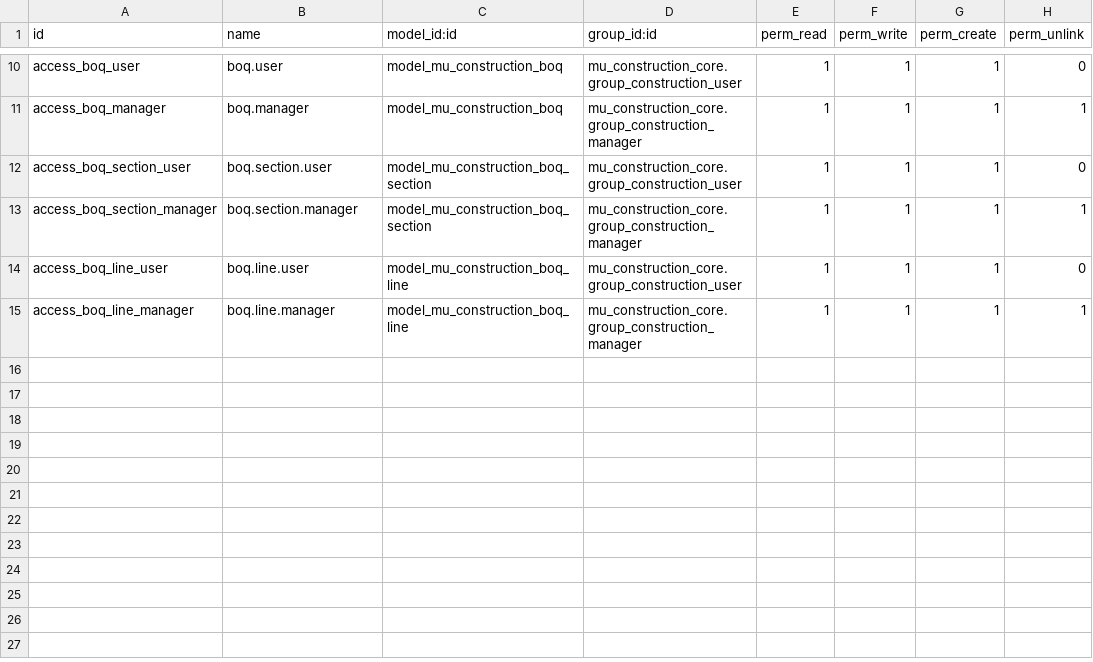
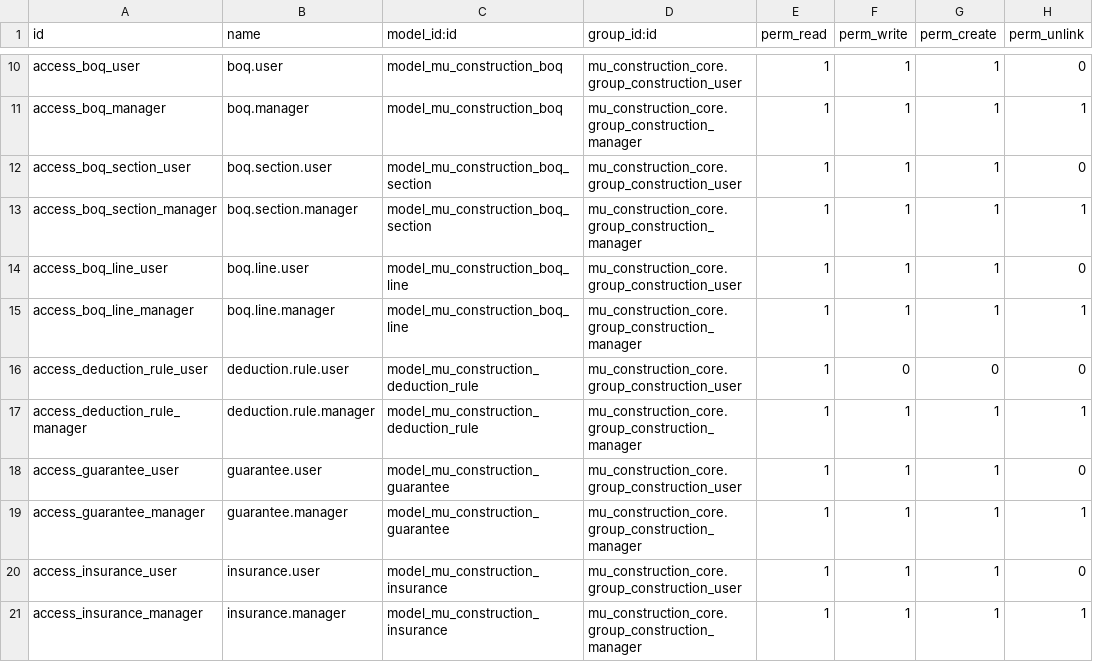
Before and after one commit to ahmedmohamed-mu/Constructions_General, a CSV file: mu_construction_contract_boq/security/ir.model.access.csv, drawn as a sheet; only a part is shown, gaps mark what is left out.

Commit message:
Add access rights for deduction rules, guarantees and insurance
Construction users may record and follow up guarantees and policies but only Construction Managers may change the deduction rules that drive certificate arithmetic, keeping rule authorship separate from day-to-day data entry.

```diff
--- a/mu_construction_contract_boq/security/ir.model.access.csv
+++ b/mu_construction_contract_boq/security/ir.model.access.csv
@@ -15 +15,7 @@ access_boq_line_user,boq.line.user,model_mu_construction_boq_line,mu_constructio
 access_boq_line_manager,boq.line.manager,model_mu_construction_boq_line,mu_construction_core.group_construction_manager,1,1,1,1
+access_deduction_rule_user,deduction.rule.user,model_mu_construction_deduction_rule,mu_construction_core.group_construction_user,1,0,0,0
+access_deduction_rule_manager,deduction.rule.manager,model_mu_construction_deduction_rule,mu_construction_core.group_construction_manager,1,1,1,1
+access_guarantee_user,guarantee.user,model_mu_construction_guarantee,mu_construction_core.group_construction_user,1,1,1,0
+access_guarantee_manager,guarantee.manager,model_mu_construction_guarantee,mu_construction_core.group_construction_manager,1,1,1,1
+access_insurance_user,insurance.user,model_mu_construction_insurance,mu_construction_core.group_construction_user,1,1,1,0
+access_insurance_manager,insurance.manager,model_mu_construction_insurance,mu_construction_core.group_construction_manager,1,1,1,1
```
